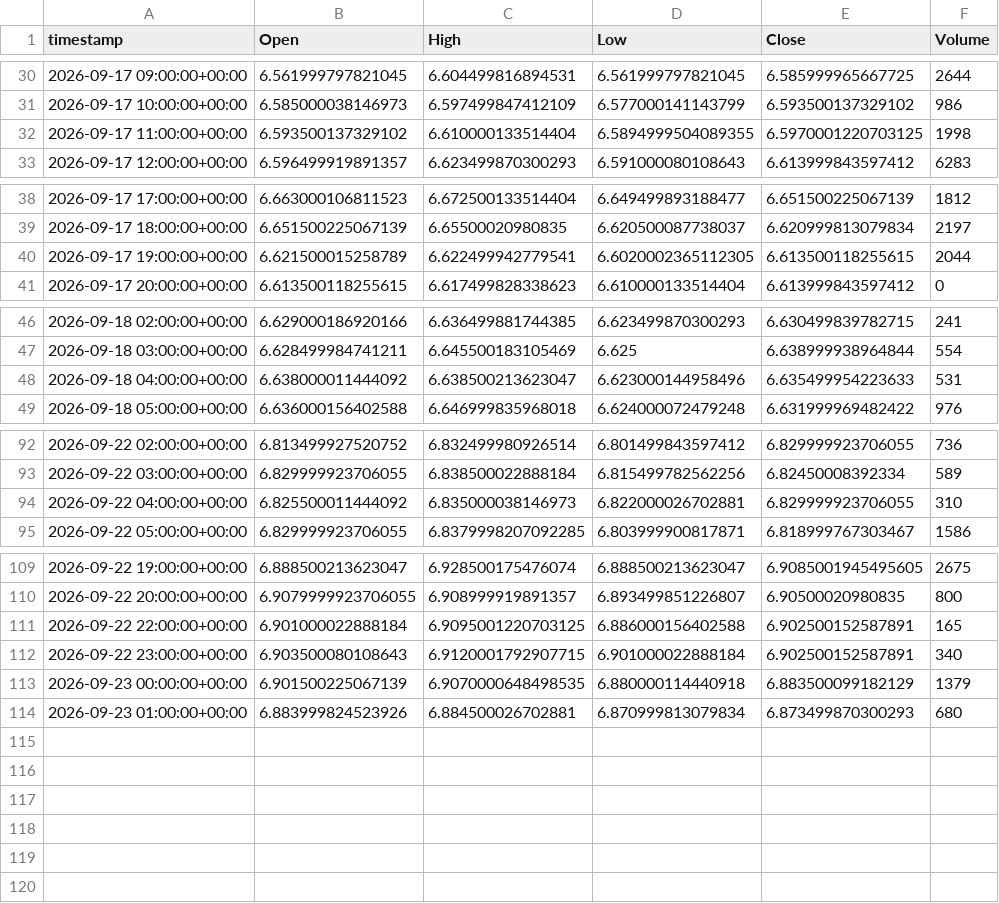
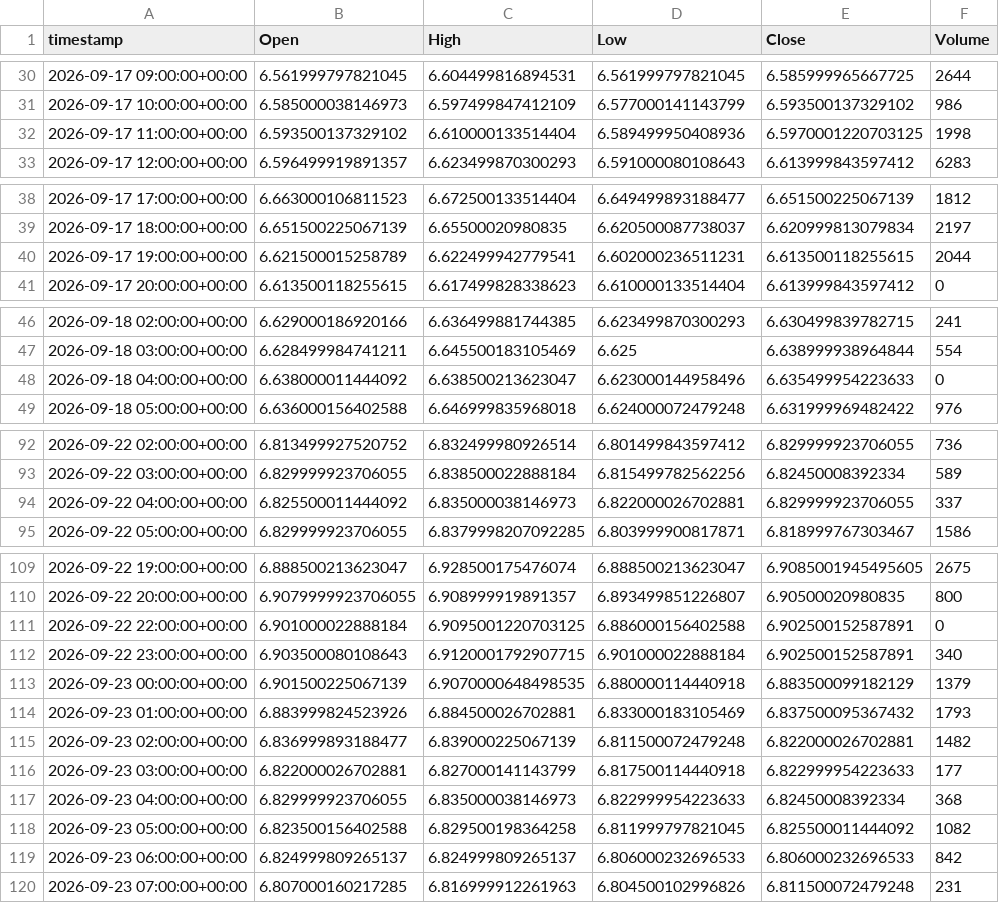
Before and after one commit to evsayar33-oss/tier1_quant_terminal, a CSV file: ohlcv_history/HG_F.csv, drawn as a sheet; only a part is shown, gaps mark what is left out.

```diff
--- a/ohlcv_history/HG_F.csv
+++ b/ohlcv_history/HG_F.csv
@@ -31,3 +31,3 @@ timestamp,Open,High,Low,Close,Volume
 2026-09-17 10:00:00+00:00,6.585000038146973,6.597499847412109,6.577000141143799,6.593500137329102,986
-2026-09-17 11:00:00+00:00,6.593500137329102,6.610000133514404,6.5894999504089355,6.5970001220703125,1998
+2026-09-17 11:00:00+00:00,6.593500137329102,6.610000133514404,6.589499950408936,6.5970001220703125,1998
 2026-09-17 12:00:00+00:00,6.596499919891357,6.623499870300293,6.591000080108643,6.613999843597412,6283
@@ -39,3 +39,3 @@ timestamp,Open,High,Low,Close,Volume
 2026-09-17 18:00:00+00:00,6.651500225067139,6.65500020980835,6.620500087738037,6.620999813079834,2197
-2026-09-17 19:00:00+00:00,6.621500015258789,6.622499942779541,6.6020002365112305,6.613500118255615,2044
+2026-09-17 19:00:00+00:00,6.621500015258789,6.622499942779541,6.602000236511231,6.613500118255615,2044
 2026-09-17 20:00:00+00:00,6.613500118255615,6.617499828338623,6.610000133514404,6.613999843597412,0
@@ -47,3 +47,3 @@ timestamp,Open,High,Low,Close,Volume
 2026-09-18 03:00:00+00:00,6.628499984741211,6.645500183105469,6.625,6.638999938964844,554
-2026-09-18 04:00:00+00:00,6.638000011444092,6.638500213623047,6.623000144958496,6.635499954223633,531
+2026-09-18 04:00:00+00:00,6.638000011444092,6.638500213623047,6.623000144958496,6.635499954223633,0
 2026-09-18 05:00:00+00:00,6.636000156402588,6.646999835968018,6.624000072479248,6.631999969482422,976
@@ -93,3 +93,3 @@ timestamp,Open,High,Low,Close,Volume
 2026-09-22 03:00:00+00:00,6.829999923706055,6.838500022888184,6.815499782562256,6.82450008392334,589
-2026-09-22 04:00:00+00:00,6.825500011444092,6.835000038146973,6.822000026702881,6.829999923706055,310
+2026-09-22 04:00:00+00:00,6.825500011444092,6.835000038146973,6.822000026702881,6.829999923706055,337
 2026-09-22 05:00:00+00:00,6.829999923706055,6.8379998207092285,6.803999900817871,6.818999767303467,1586
@@ -110,5 +110,11 @@ timestamp,Open,High,Low,Close,Volume
 2026-09-22 20:00:00+00:00,6.9079999923706055,6.908999919891357,6.893499851226807,6.90500020980835,800
-2026-09-22 22:00:00+00:00,6.901000022888184,6.9095001220703125,6.886000156402588,6.902500152587891,165
+2026-09-22 22:00:00+00:00,6.901000022888184,6.9095001220703125,6.886000156402588,6.902500152587891,0
 2026-09-22 23:00:00+00:00,6.903500080108643,6.9120001792907715,6.901000022888184,6.902500152587891,340
 2026-09-23 00:00:00+00:00,6.901500225067139,6.9070000648498535,6.880000114440918,6.883500099182129,1379
-2026-09-23 01:00:00+00:00,6.883999824523926,6.884500026702881,6.870999813079834,6.873499870300293,680
+2026-09-23 01:00:00+00:00,6.883999824523926,6.884500026702881,6.833000183105469,6.837500095367432,1793
+2026-09-23 02:00:00+00:00,6.836999893188477,6.839000225067139,6.811500072479248,6.822000026702881,1482
+2026-09-23 03:00:00+00:00,6.822000026702881,6.827000141143799,6.817500114440918,6.822999954223633,177
+2026-09-23 04:00:00+00:00,6.829999923706055,6.835000038146973,6.822999954223633,6.82450008392334,368
+2026-09-23 05:00:00+00:00,6.823500156402588,6.829500198364258,6.811999797821045,6.825500011444092,1082
+2026-09-23 06:00:00+00:00,6.824999809265137,6.824999809265137,6.806000232696533,6.806000232696533,842
+2026-09-23 07:00:00+00:00,6.807000160217285,6.816999912261963,6.804500102996826,6.811500072479248,231
```
Also changed, not shown: ohlcv_history/CL_F.csv, ohlcv_history/DX-Y.NYB.csv, 14 other files.
